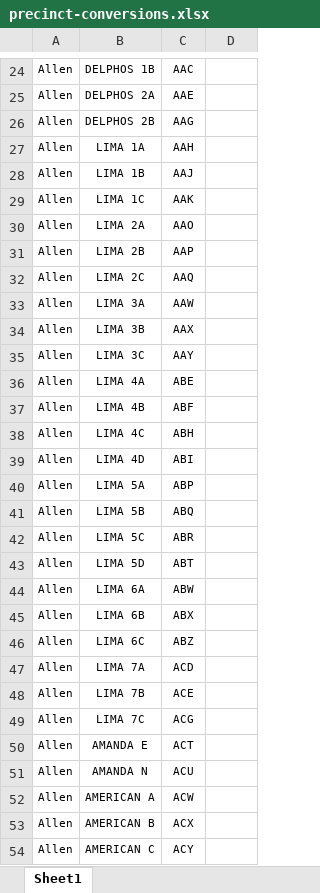
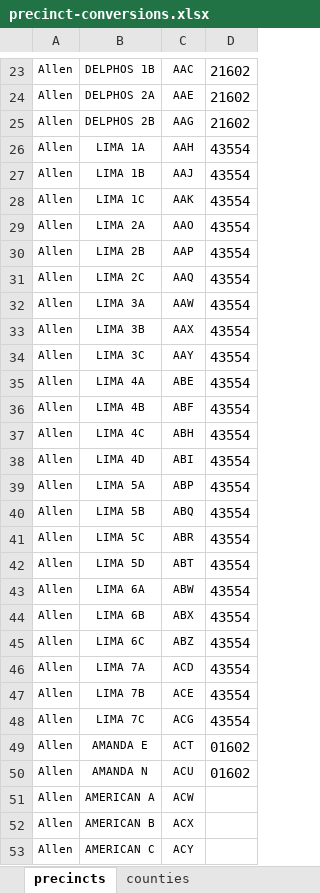
Before and after one commit to writedan/ohio-election-viewer, an Excel workbook: elections/2022/general/precinct-conversions.xlsx, sheet precincts, drawn as a sheet; only a part is shown, gaps mark what is left out; values as stored, in another font and other column widths than the file's, no borders; addresses are those after the commit; the diff covers the shown part only; the diff names each change by its address in the sheet, - before the commit and + after, or states it on an @@ line.

```diff
--- a/elections/2022/general/precinct-conversions.xlsx (sheet precincts)
+++ b/elections/2022/general/precinct-conversions.xlsx (sheet precincts)
-sheet tab: Sheet1
+sheet tab: precincts
+sheet tab: counties
-D23:D25: (empty)
+D23:D25: 21602
-D26:D48: (empty)
+D26:D48: 43554
-D49:D50: (empty)
+D49:D50: 01602
```
Also changed, not shown: 1 removed row and 22 edited cells elsewhere in this sheet, elections/2022/general/municipal-codes.xlsx.
